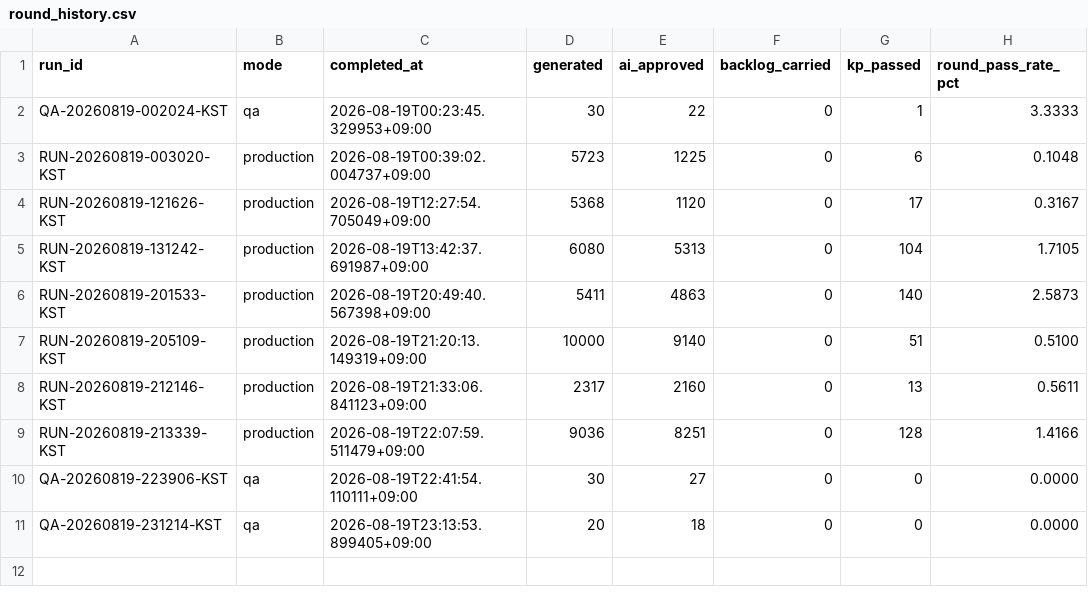
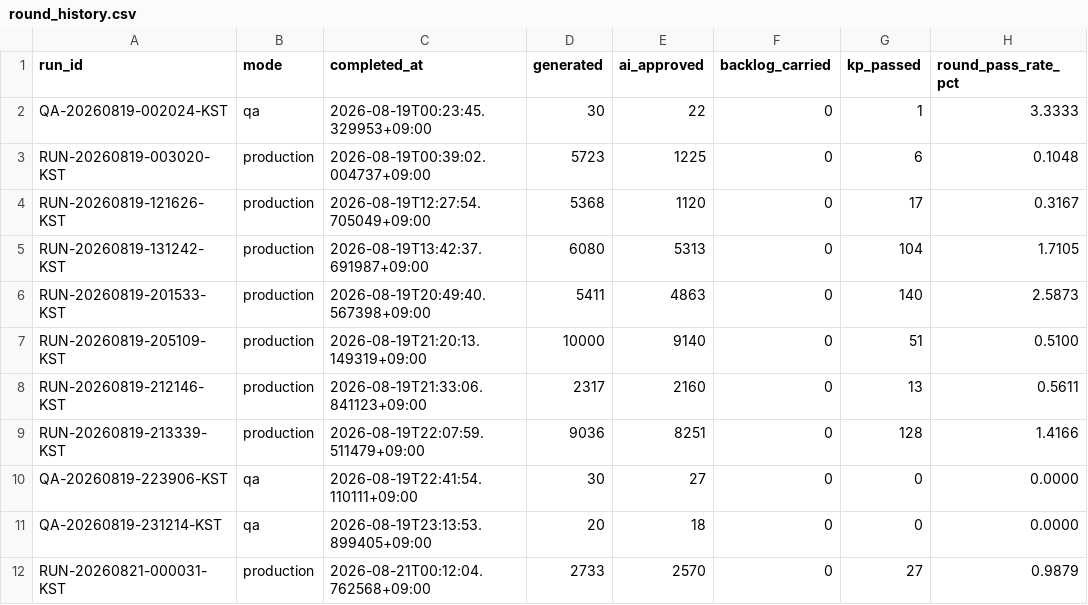
Before and after one commit to daramg814/SAAS_WORDS_TWO, a CSV file: output/_pipeline/analysis/round_history.csv, drawn as a sheet.

```diff
--- a/output/_pipeline/analysis/round_history.csv
+++ b/output/_pipeline/analysis/round_history.csv
@@ -11 +11,2 @@ QA-20260819-223906-KST,qa,2026-08-19T22:41:54.110111+09:00,30,27,0,0,0.0000
 QA-20260819-231214-KST,qa,2026-08-19T23:13:53.899405+09:00,20,18,0,0,0.0000
+RUN-20260821-000031-KST,production,2026-08-21T00:12:04.762568+09:00,2733,2570,0,27,0.9879
```
Also changed, not shown: output/deliverables/history/keyword_metrics_passed.csv, 8 other files.
